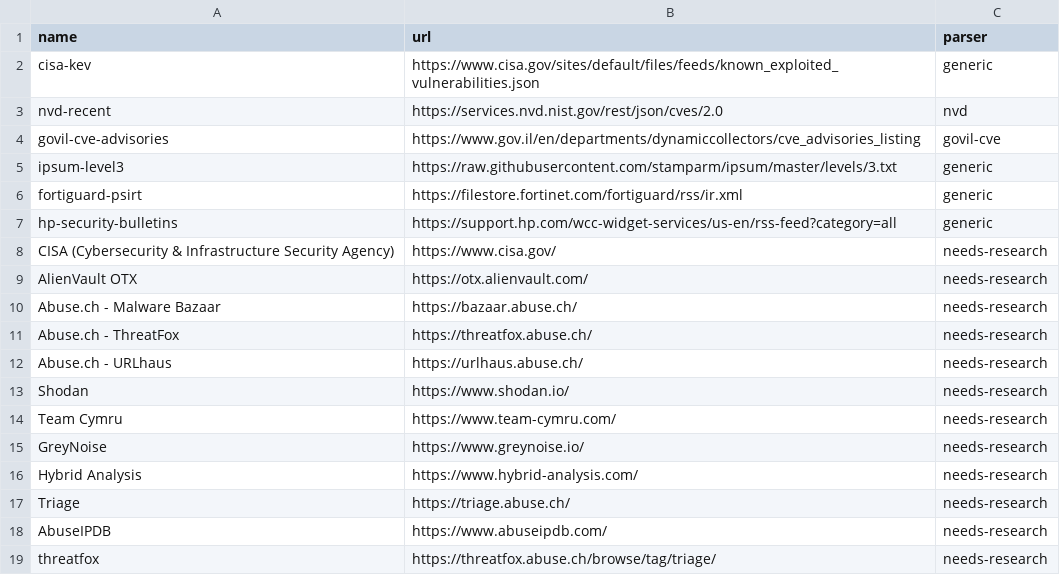
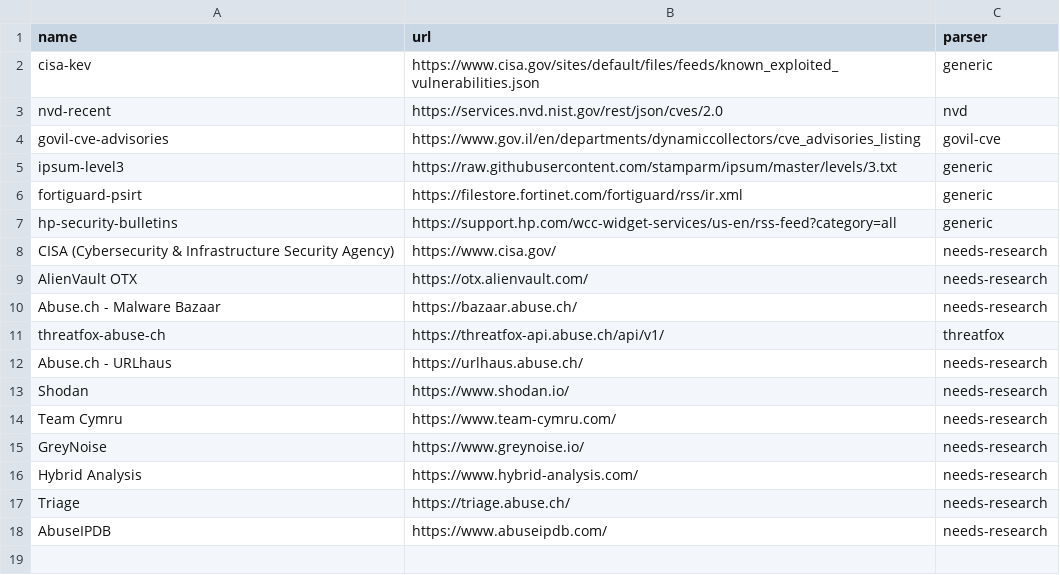
Before and after one commit to yosirat2016-dotcom/Misp, a CSV file: scripts/sources.csv, drawn as a sheet.

Commit message:
Add dedicated ThreatFox converter (real API, not the /browse/ page)
The /browse/ page's table is client-side rendered (DataTables) - the
generic converter was capturing literal "<!doctype html>" as junk since
there's no data in the raw HTML. Built a dedicated converter using
ThreatFox's real API (POST /api/v1/, Auth-Key header - same abuse.ch key
as URLhaus) instead, with correct ioc_type -> MISP attribute mapping
including the ip:port -> ip-dst|port composite type. Verified event
building against the documented sample response and the ip:port case.

Consolidated the two ThreatFox rows in sources.csv into one clean entry
(threatfox-abuse-ch, parser=threatfox) pointing at the real API.

```diff
--- a/scripts/sources.csv
+++ b/scripts/sources.csv
@@ -10,3 +10,3 @@ AlienVault OTX,https://otx.alienvault.com/,needs-research
 Abuse.ch - Malware Bazaar,https://bazaar.abuse.ch/,needs-research
-Abuse.ch - ThreatFox,https://threatfox.abuse.ch/,needs-research
+threatfox-abuse-ch,https://threatfox-api.abuse.ch/api/v1/,threatfox
 Abuse.ch - URLhaus,https://urlhaus.abuse.ch/,needs-research
@@ -18,2 +18 @@ Triage,https://triage.abuse.ch/,needs-research
 AbuseIPDB,https://www.abuseipdb.com/,needs-research
-threatfox,https://threatfox.abuse.ch/browse/tag/triage/,needs-research
```
Also changed, not shown: 3 other files.
